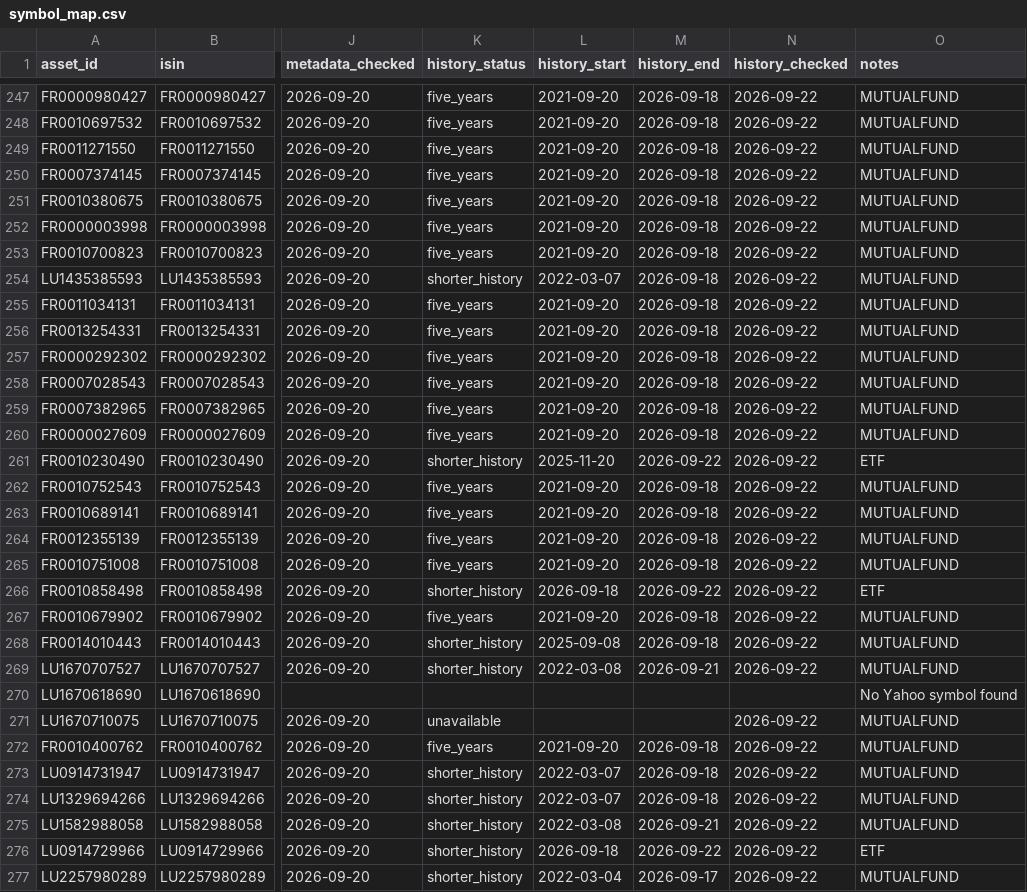
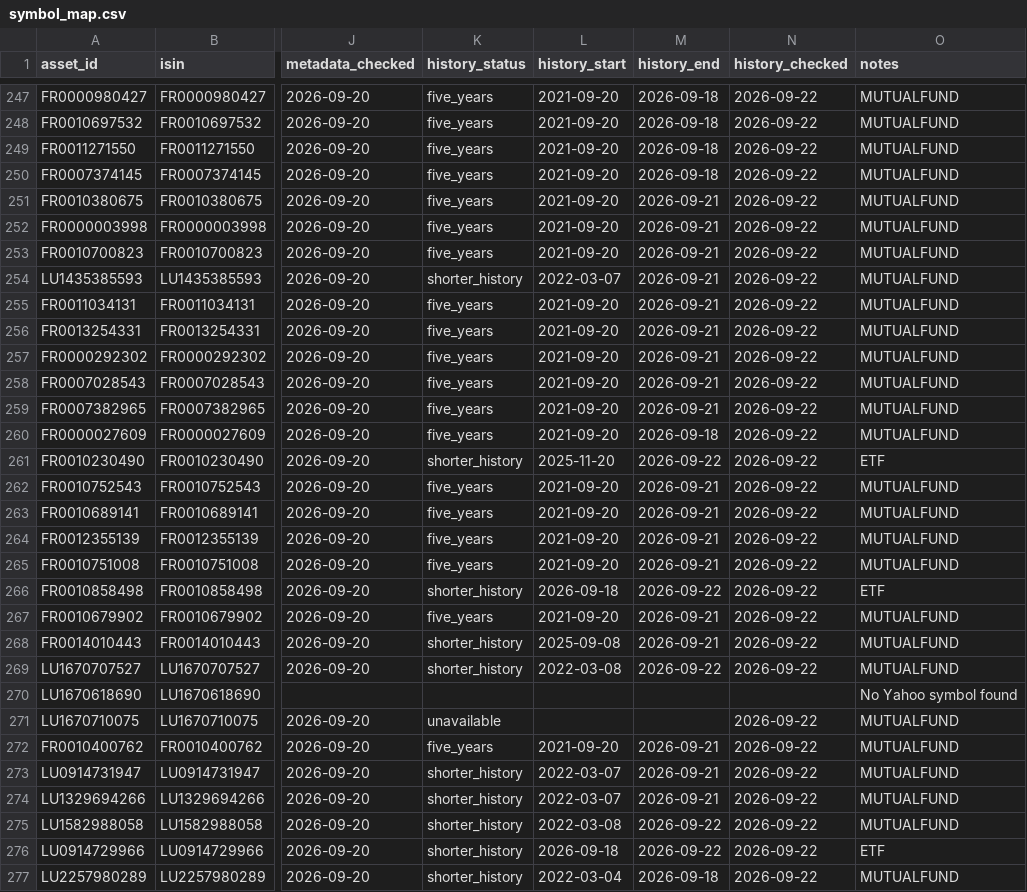
Before and after one commit to OPCooaching/assurance-vie-data, a CSV file: config/symbol_map.csv, drawn as a sheet; only a part is shown, gaps mark what is left out; the diff covers the shown part only; the diff names each change by its address in the sheet, - before the commit and + after, or states it on an @@ line.

```diff
--- a/config/symbol_map.csv
+++ b/config/symbol_map.csv
-M251:M259 (history_end): 2026-09-18
+M251:M259 (history_end): 2026-09-21
-M262:M265 (history_end): 2026-09-18
+M262:M265 (history_end): 2026-09-21
-M267:M268 (history_end): 2026-09-18
+M267:M268 (history_end): 2026-09-21
-M269 (history_end): 2026-09-21
+M269 (history_end): 2026-09-22
-M272:M274 (history_end): 2026-09-18
+M272:M274 (history_end): 2026-09-21
-M275 (history_end): 2026-09-21
+M275 (history_end): 2026-09-22
-M277 (history_end): 2026-09-17
+M277 (history_end): 2026-09-18
```
Also changed, not shown: 106 edited cells elsewhere in this file, data/academic/performance.csv, data/benchmarks/bernard_origin.csv, 5 other files.
